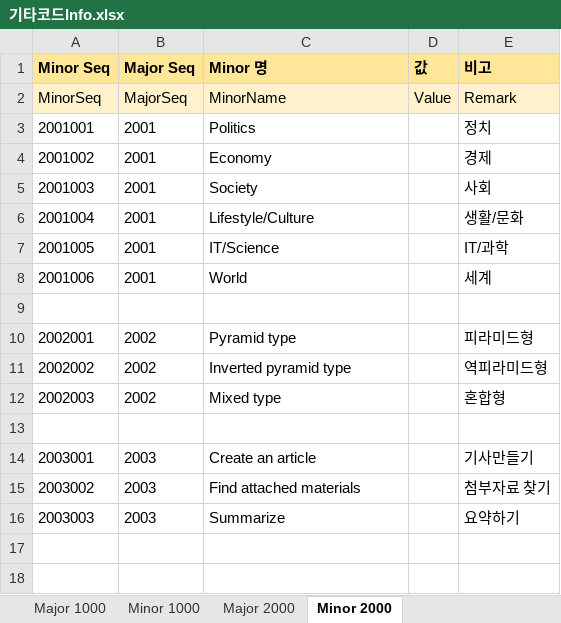
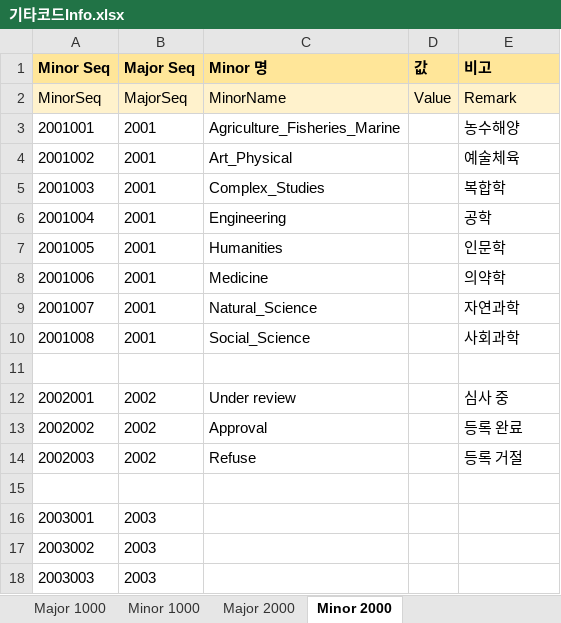
Before and after one commit to minjunjang94/DataDiva_Database, an Excel workbook: 2. 데이터 정의자료/기타코드Info.xlsx, sheet Minor 2000, drawn as a sheet; values as stored, in another font and other column widths than the file's, no borders; addresses are those after the commit; the diff names each change by its address in the sheet, - before the commit and + after, or states it on an @@ line.

```diff
--- a/2. 데이터 정의자료/기타코드Info.xlsx (sheet Minor 2000)
+++ b/2. 데이터 정의자료/기타코드Info.xlsx (sheet Minor 2000)
-C3 (Minor 명): Politics
+C3 (Minor 명): Agriculture_Fisheries_Marine
-E3 (비고): 정치
+E3 (비고): 농수해양
-C4 (Minor 명): Economy
+C4 (Minor 명): Art_Physical
-E4 (비고): 경제
+E4 (비고): 예술체육
-C5 (Minor 명): Society
+C5 (Minor 명): Complex_Studies
-E5 (비고): 사회
+E5 (비고): 복합학
-C6 (Minor 명): Lifestyle/Culture
+C6 (Minor 명): Engineering
-E6 (비고): 생활/문화
+E6 (비고): 공학
-C7 (Minor 명): IT/Science
+C7 (Minor 명): Humanities
-E7 (비고): IT/과학
+E7 (비고): 인문학
-C8 (Minor 명): World
+C8 (Minor 명): Medicine
-E8 (비고): 세계
+E8 (비고): 의약학
+row 9: 2001007 | 2001 | Natural_Science |  | 자연과학
+row 10: 2001008 | 2001 | Social_Science |  | 사회과학
-C12 (Minor 명): Pyramid type
+C12 (Minor 명): Under review
-E12 (비고): 피라미드형
+E12 (비고): 심사 중
-C13 (Minor 명): Inverted pyramid type
+C13 (Minor 명): Approval
-E13 (비고): 역피라미드형
+E13 (비고): 등록 완료
-C14 (Minor 명): Mixed type
+C14 (Minor 명): Refuse
-E14 (비고): 혼합형
+E14 (비고): 등록 거절
-C16 (Minor 명): Create an article
+C16 (Minor 명): (empty)
-E16 (비고): 기사만들기
+E16 (비고): (empty)
-C17 (Minor 명): Find attached materials
+C17 (Minor 명): (empty)
-E17 (비고): 첨부자료 찾기
+E17 (비고): (empty)
-C18 (Minor 명): Summarize
+C18 (Minor 명): (empty)
-E18 (비고): 요약하기
+E18 (비고): (empty)
```
Also changed, not shown: sheet Minor 1000, sheet Major 1000, sheet Major 2000, 2. 데이터 정의자료/테이블명세서.xlsx, 12 other files.
